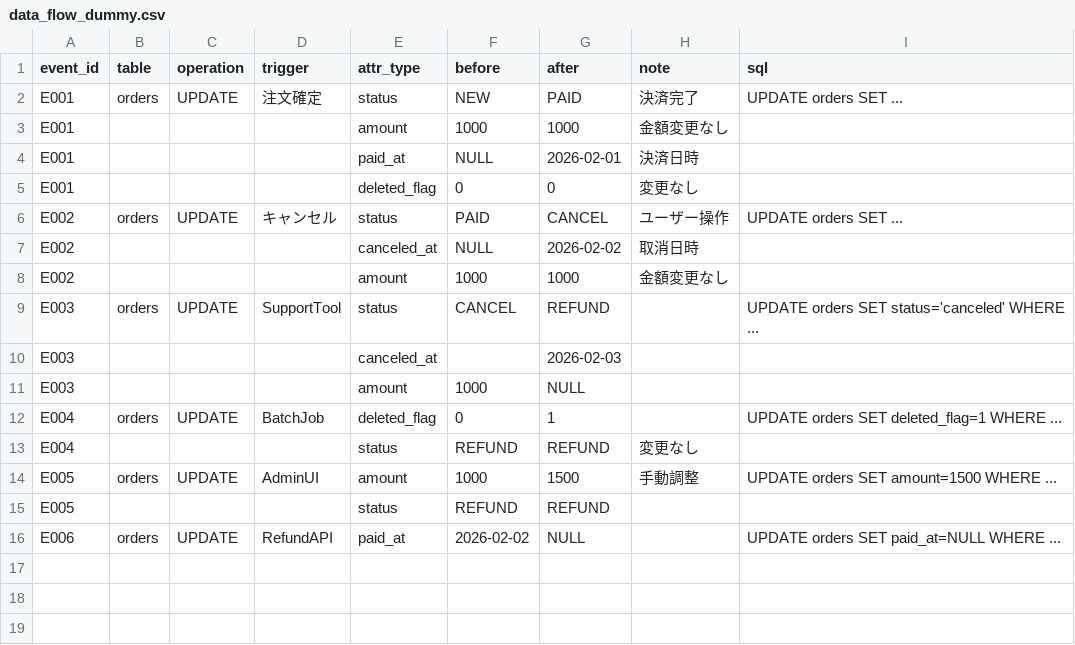
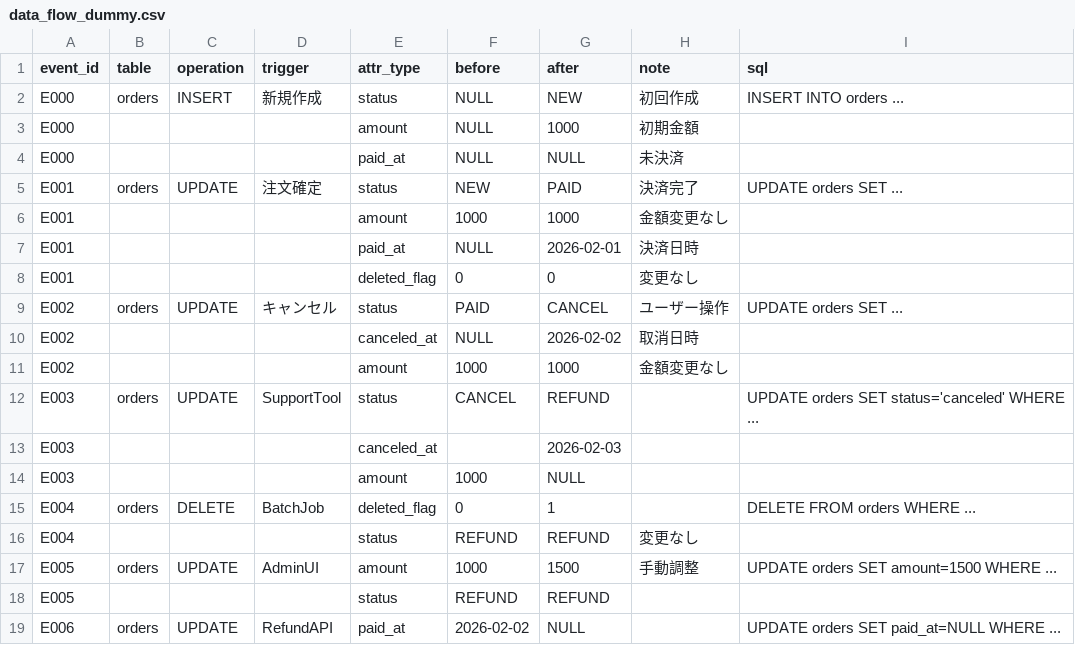
Before and after one commit to kageyama-aoi/Python, a CSV file: 20_temp_prot/P01/data/input/data_flow_dummy.csv, drawn as a sheet.

```diff
--- a/20_temp_prot/P01/data/input/data_flow_dummy.csv
+++ b/20_temp_prot/P01/data/input/data_flow_dummy.csv
@@ -1,2 +1,5 @@
 event_id,table,operation,trigger,attr_type,before,after,note,sql
+E000,orders,INSERT,新規作成,status,NULL,NEW,初回作成,INSERT INTO orders ...
+E000,,,,amount,NULL,1000,初期金額,
+E000,,,,paid_at,NULL,NULL,未決済,
 E001,orders,UPDATE,注文確定,status,NEW,PAID,決済完了,UPDATE orders SET ...
@@ -11,3 +14,3 @@ E003,,,,canceled_at,,2026-02-03,,
 E003,,,,amount,1000,NULL,,
-E004,orders,UPDATE,BatchJob,deleted_flag,0,1,,UPDATE orders SET deleted_flag=1 WHERE ...
+E004,orders,DELETE,BatchJob,deleted_flag,0,1,,DELETE FROM orders WHERE ...
 E004,,,,status,REFUND,REFUND,変更なし,
```
Also changed, not shown: 4 other files.
